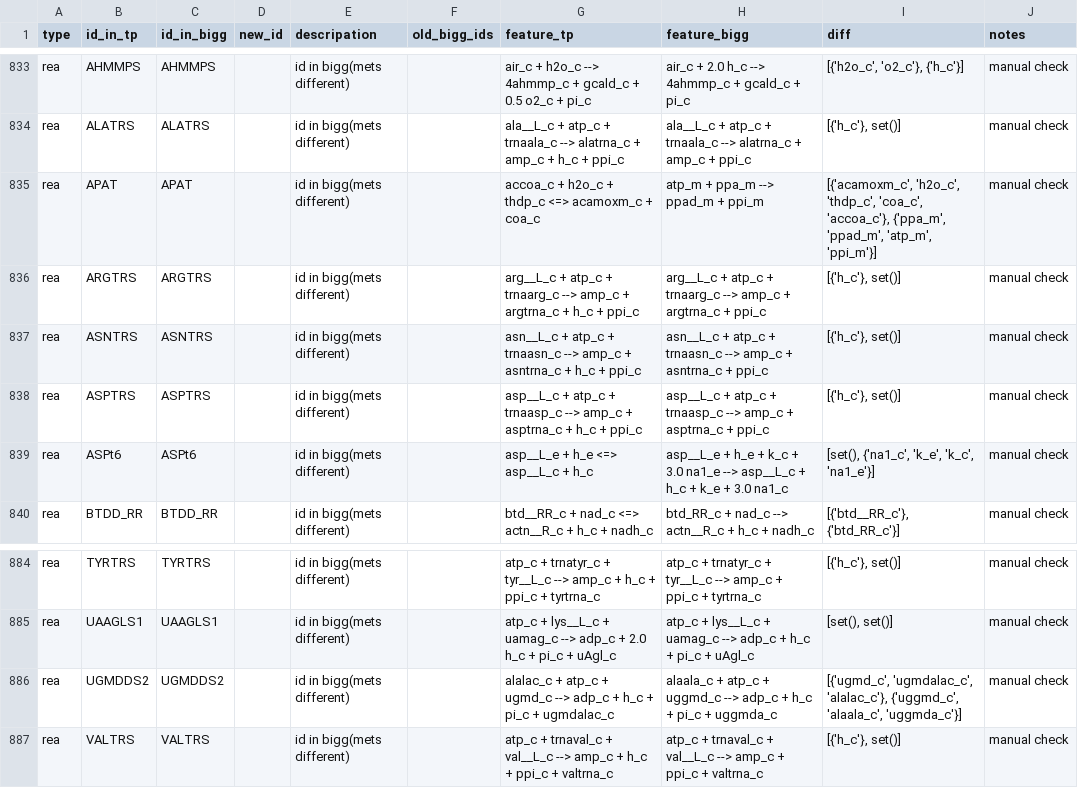
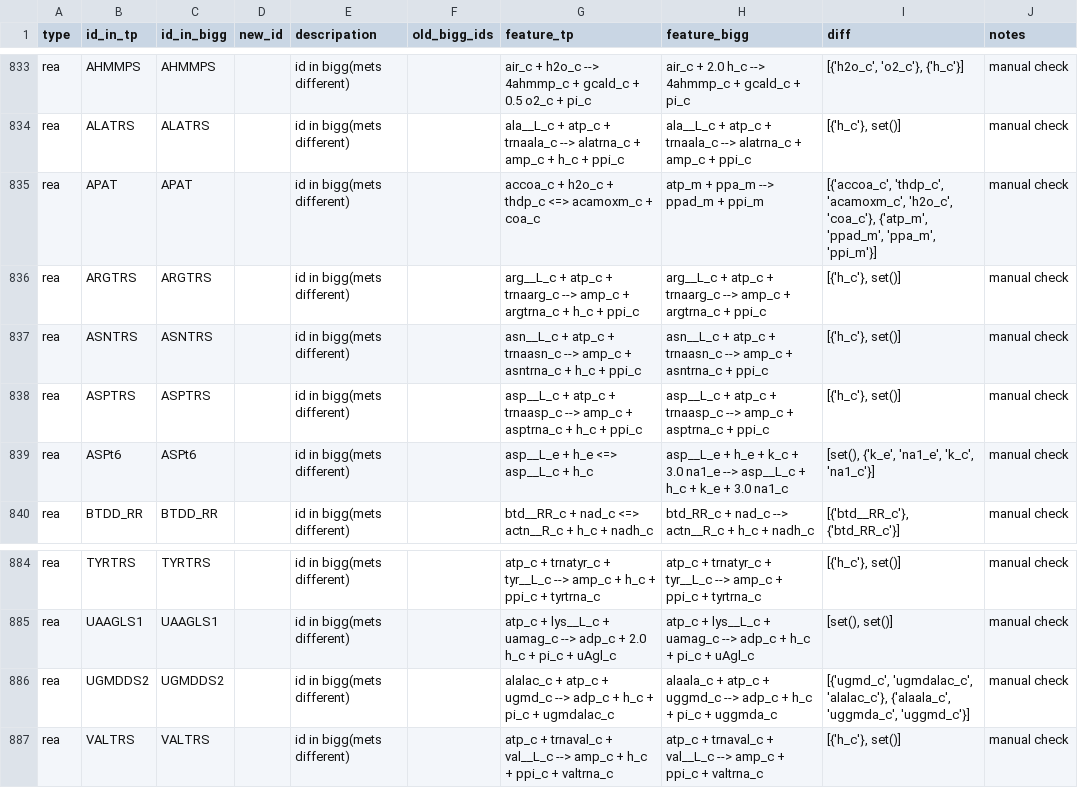
Before and after one commit to SysBioChalmers/Lactobacillus_reuteri_MM41A_GEM, a CSV file: ComplementaryData/Step_02_DraftModels/Template/template_models/iBT721_initial_report.csv, drawn as a sheet; only a part is shown, gaps mark what is left out; the diff covers the shown part only.

```diff
--- a/ComplementaryData/Step_02_DraftModels/Template/template_models/iBT721_initial_report.csv
+++ b/ComplementaryData/Step_02_DraftModels/Template/template_models/iBT721_initial_report.csv
@@ -834,3 +834,3 @@ rea	AHMMPS	AHMMPS		id in bigg(mets different)		air_c + h2o_c --> 4ahmmp_c + gcal
 rea	ALATRS	ALATRS		id in bigg(mets different)		ala__L_c + atp_c + trnaala_c --> alatrna_c + amp_c + h_c + ppi_c	ala__L_c + atp_c + trnaala_c --> alatrna_c + amp_c + ppi_c	[{'h_c'}, set()]	manual check
-rea	APAT	APAT		id in bigg(mets different)		accoa_c + h2o_c + thdp_c <=> acamoxm_c + coa_c	atp_m + ppa_m --> ppad_m + ppi_m	[{'acamoxm_c', 'h2o_c', 'thdp_c', 'coa_c', 'accoa_c'}, {'ppa_m', 'ppad_m', 'atp_m', 'ppi_m'}]	manual check
+rea	APAT	APAT		id in bigg(mets different)		accoa_c + h2o_c + thdp_c <=> acamoxm_c + coa_c	atp_m + ppa_m --> ppad_m + ppi_m	[{'accoa_c', 'thdp_c', 'acamoxm_c', 'h2o_c', 'coa_c'}, {'atp_m', 'ppad_m', 'ppa_m', 'ppi_m'}]	manual check
 rea	ARGTRS	ARGTRS		id in bigg(mets different)		arg__L_c + atp_c + trnaarg_c --> amp_c + argtrna_c + h_c + ppi_c	arg__L_c + atp_c + trnaarg_c --> amp_c + argtrna_c + ppi_c	[{'h_c'}, set()]	manual check
@@ -838,3 +838,3 @@ rea	ASNTRS	ASNTRS		id in bigg(mets different)		asn__L_c + atp_c + trnaasn_c -->
 rea	ASPTRS	ASPTRS		id in bigg(mets different)		asp__L_c + atp_c + trnaasp_c --> amp_c + asptrna_c + h_c + ppi_c	asp__L_c + atp_c + trnaasp_c --> amp_c + asptrna_c + ppi_c	[{'h_c'}, set()]	manual check
-rea	ASPt6	ASPt6		id in bigg(mets different)		asp__L_e + h_e <=> asp__L_c + h_c	asp__L_e + h_e + k_c + 3.0 na1_e --> asp__L_c + h_c + k_e + 3.0 na1_c	[set(), {'na1_c', 'k_e', 'k_c', 'na1_e'}]	manual check
+rea	ASPt6	ASPt6		id in bigg(mets different)		asp__L_e + h_e <=> asp__L_c + h_c	asp__L_e + h_e + k_c + 3.0 na1_e --> asp__L_c + h_c + k_e + 3.0 na1_c	[set(), {'k_e', 'na1_e', 'k_c', 'na1_c'}]	manual check
 rea	BTDD_RR	BTDD_RR		id in bigg(mets different)		btd__RR_c + nad_c <=> actn__R_c + h_c + nadh_c	btd_RR_c + nad_c --> actn__R_c + h_c + nadh_c	[{'btd__RR_c'}, {'btd_RR_c'}]	manual check
@@ -885,3 +885,3 @@ rea	TYRTRS	TYRTRS		id in bigg(mets different)		atp_c + trnatyr_c + tyr__L_c -->
 rea	UAAGLS1	UAAGLS1		id in bigg(mets different)		atp_c + lys__L_c + uamag_c --> adp_c + 2.0 h_c + pi_c + uAgl_c	atp_c + lys__L_c + uamag_c --> adp_c + h_c + pi_c + uAgl_c	[set(), set()]	manual check
-rea	UGMDDS2	UGMDDS2		id in bigg(mets different)		alalac_c + atp_c + ugmd_c --> adp_c + h_c + pi_c + ugmdalac_c	alaala_c + atp_c + uggmd_c --> adp_c + h_c + pi_c + uggmda_c	[{'ugmd_c', 'ugmdalac_c', 'alalac_c'}, {'uggmd_c', 'alaala_c', 'uggmda_c'}]	manual check
+rea	UGMDDS2	UGMDDS2		id in bigg(mets different)		alalac_c + atp_c + ugmd_c --> adp_c + h_c + pi_c + ugmdalac_c	alaala_c + atp_c + uggmd_c --> adp_c + h_c + pi_c + uggmda_c	[{'ugmd_c', 'ugmdalac_c', 'alalac_c'}, {'alaala_c', 'uggmda_c', 'uggmd_c'}]	manual check
 rea	VALTRS	VALTRS		id in bigg(mets different)		atp_c + trnaval_c + val__L_c --> amp_c + h_c + ppi_c + valtrna_c	atp_c + trnaval_c + val__L_c --> amp_c + ppi_c + valtrna_c	[{'h_c'}, set()]	manual check
```
Also changed, not shown: 10 edited cells elsewhere in this file, 10 other files.
